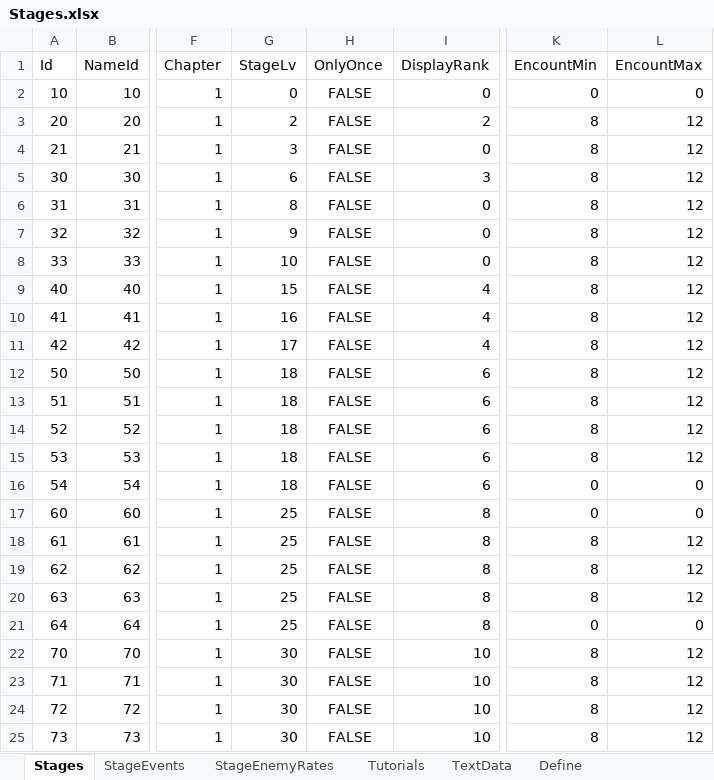
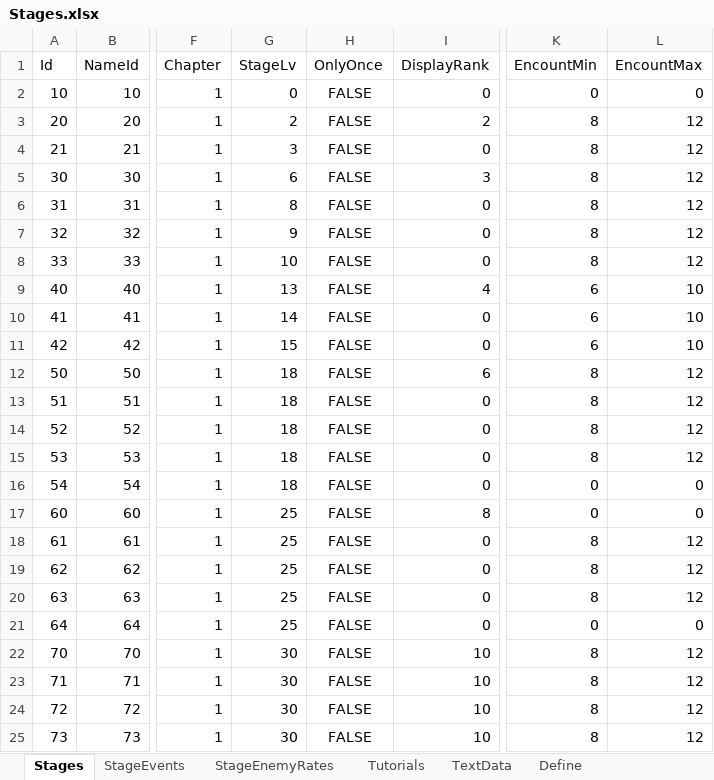
Before and after one commit to seedsclaft/hibikakeut, an Excel workbook: Assets/Data/Stages.xlsx, sheet Stages, drawn as a sheet; only a part is shown, gaps mark what is left out; values as stored, in another font and other column widths than the file's, no borders; the diff names each change by its address in the sheet, - before the commit and + after, or states it on an @@ line.

```diff
--- a/Assets/Data/Stages.xlsx (sheet Stages)
+++ b/Assets/Data/Stages.xlsx (sheet Stages)
-G9 (StageLv): 15
+G9 (StageLv): 13
-K9:K11 (EncountMin): 8
+K9:K11 (EncountMin): 6
-L9:L11 (EncountMax): 12
+L9:L11 (EncountMax): 10
-G10 (StageLv): 16
+G10 (StageLv): 14
-I10:I11 (DisplayRank): 4
+I10:I11 (DisplayRank): 0
-G11 (StageLv): 17
+G11 (StageLv): 15
-I13:I16 (DisplayRank): 6
+I13:I16 (DisplayRank): 0
-I18:I21 (DisplayRank): 8
+I18:I21 (DisplayRank): 0
```
Also changed, not shown: sheet StageEnemyRates, Assets/Data/Dungeon0040.xlsx, Assets/Data/Dungeon2010.xlsx, 21 other files.
